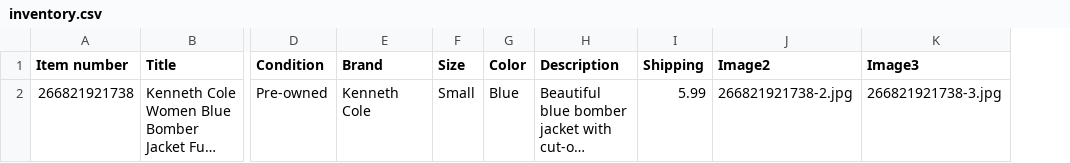
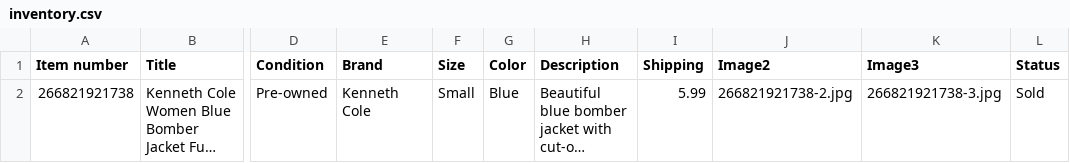
Before and after one commit to jld-bit/poppyseedla-hub, a CSV file: inventory.csv, drawn as a sheet; only a part is shown, gaps mark what is left out; long unchanged cells end in …; the diff names each change by its address in the sheet, - before the commit and + after, or states it on an @@ line.

Commit message:
Update inventory.csv

```diff
--- a/inventory.csv
+++ b/inventory.csv
+column L (Status), row 2: Sold
```
